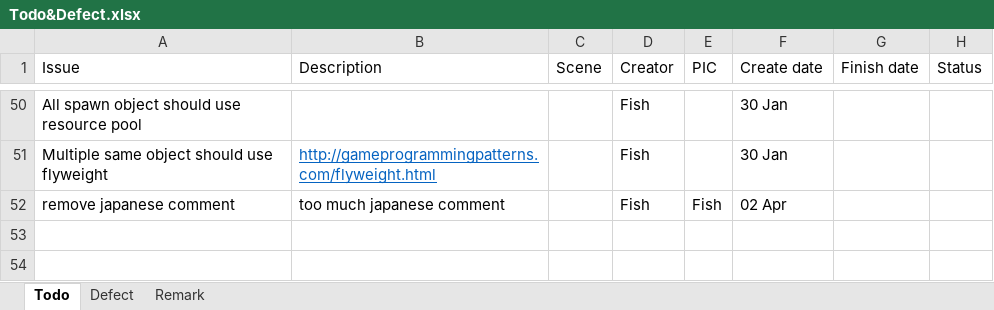
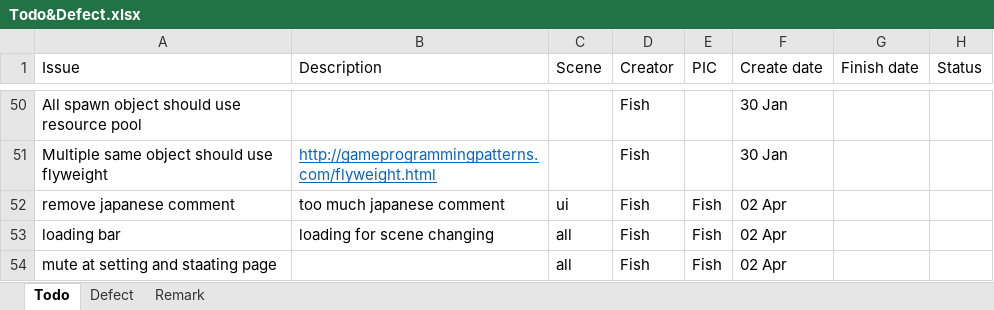
Before and after one commit to TeamNull/FYP, an Excel workbook: Todo&Defect.xlsx, sheet Todo, drawn as a sheet; only a part is shown, gaps mark what is left out; values as stored, in another font and other column widths than the file's, no borders; table styles not drawn; the diff names each change by its address in the sheet, - before the commit and + after, or states it on an @@ line.

Commit message:
ng chi gay si do der

```diff
--- a/Todo&Defect.xlsx (sheet Todo)
+++ b/Todo&Defect.xlsx (sheet Todo)
-C52 (Scene): (empty)
+C52 (Scene): ui
+row 53: loading bar | loading for scene changing | all | Fish | Fish | 02 Apr
+row 54: mute at setting and staating page |  | all | Fish | Fish | 02 Apr
```
